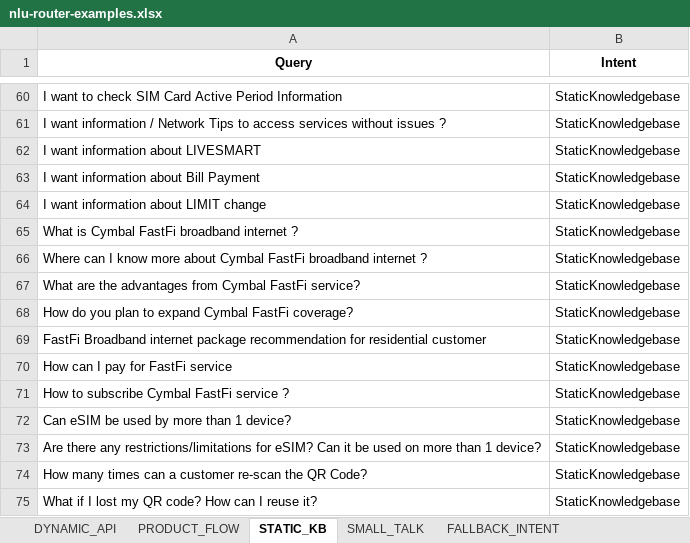
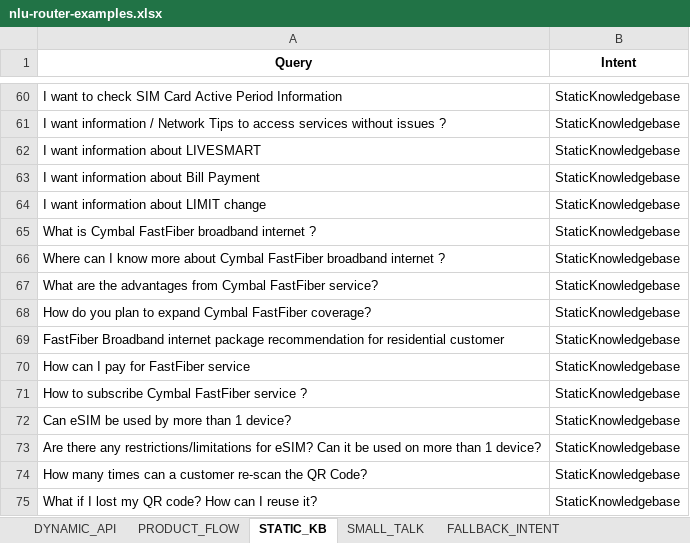
Before and after one commit to vamsiramakrishnan/vertexai-rag-conversation, an Excel workbook: projects/cymbal-kdb/src/raw_input/nlu-router-examples.xlsx, sheet STATIC_KB, drawn as a sheet; only a part is shown, gaps mark what is left out; values as stored, in another font and other column widths than the file's, no borders; the diff covers the shown part only; the diff names each change by its address in the sheet, - before the commit and + after, or states it on an @@ line.

Commit message:
Updated FastFi to FastFiber

```diff
--- a/projects/cymbal-kdb/src/raw_input/nlu-router-examples.xlsx (sheet STATIC_KB)
+++ b/projects/cymbal-kdb/src/raw_input/nlu-router-examples.xlsx (sheet STATIC_KB)
-A65 (Query): What is Cymbal FastFi broadband internet ?
+A65 (Query): What is Cymbal FastFiber broadband internet ?
-A66 (Query): …about Cymbal FastFi broadband internet…
+A66 (Query): …about Cymbal FastFiber broadband internet…
-A67 (Query): …from Cymbal FastFi service?
+A67 (Query): …from Cymbal FastFiber service?
-A68 (Query): …expand Cymbal FastFi coverage?
+A68 (Query): …expand Cymbal FastFiber coverage?
-A69 (Query): FastFi Broadband internet…
+A69 (Query): FastFiber Broadband internet…
-A70 (Query): How can I pay for FastFi service
+A70 (Query): How can I pay for FastFiber service
-A71 (Query): How to subscribe Cymbal FastFi service ?
+A71 (Query): How to subscribe Cymbal FastFiber service ?
```
Also changed, not shown: 21 edited cells elsewhere in this sheet, 20 other files.
